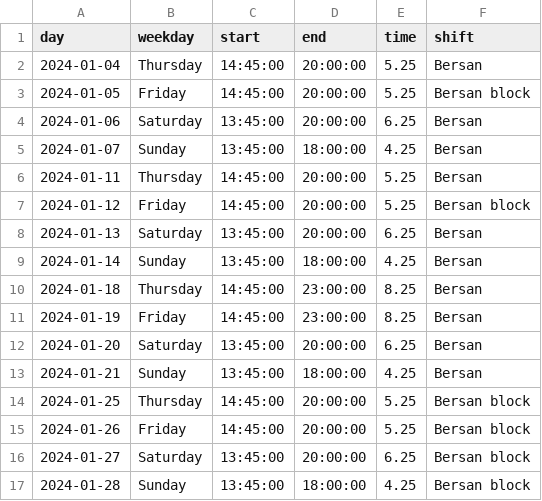
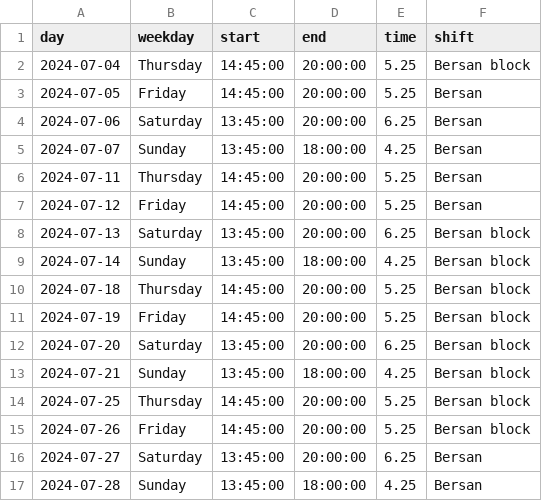
Before and after one commit to jhFabric/UltimateShiftPlanner, a CSV file: tmp/Bersan_events.csv, drawn as a sheet.

```diff
--- a/tmp/Bersan_events.csv
+++ b/tmp/Bersan_events.csv
@@ -1,17 +1,17 @@
 day,weekday,start,end,time,shift
-2024-01-04,Thursday,14:45:00,20:00:00,5.25,Bersan
-2024-01-05,Friday,14:45:00,20:00:00,5.25,Bersan block
-2024-01-06,Saturday,13:45:00,20:00:00,6.25,Bersan
-2024-01-07,Sunday,13:45:00,18:00:00,4.25,Bersan
-2024-01-11,Thursday,14:45:00,20:00:00,5.25,Bersan
-2024-01-12,Friday,14:45:00,20:00:00,5.25,Bersan block
-2024-01-13,Saturday,13:45:00,20:00:00,6.25,Bersan
-2024-01-14,Sunday,13:45:00,18:00:00,4.25,Bersan
-2024-01-18,Thursday,14:45:00,23:00:00,8.25,Bersan
-2024-01-19,Friday,14:45:00,23:00:00,8.25,Bersan
-2024-01-20,Saturday,13:45:00,20:00:00,6.25,Bersan
-2024-01-21,Sunday,13:45:00,18:00:00,4.25,Bersan
-2024-01-25,Thursday,14:45:00,20:00:00,5.25,Bersan block
-2024-01-26,Friday,14:45:00,20:00:00,5.25,Bersan block
-2024-01-27,Saturday,13:45:00,20:00:00,6.25,Bersan block
-2024-01-28,Sunday,13:45:00,18:00:00,4.25,Bersan block
+2024-07-04,Thursday,14:45:00,20:00:00,5.25,Bersan block
+2024-07-05,Friday,14:45:00,20:00:00,5.25,Bersan
+2024-07-06,Saturday,13:45:00,20:00:00,6.25,Bersan
+2024-07-07,Sunday,13:45:00,18:00:00,4.25,Bersan
+2024-07-11,Thursday,14:45:00,20:00:00,5.25,Bersan
+2024-07-12,Friday,14:45:00,20:00:00,5.25,Bersan
+2024-07-13,Saturday,13:45:00,20:00:00,6.25,Bersan block
+2024-07-14,Sunday,13:45:00,18:00:00,4.25,Bersan block
+2024-07-18,Thursday,14:45:00,20:00:00,5.25,Bersan block
+2024-07-19,Friday,14:45:00,20:00:00,5.25,Bersan block
+2024-07-20,Saturday,13:45:00,20:00:00,6.25,Bersan block
+2024-07-21,Sunday,13:45:00,18:00:00,4.25,Bersan block
+2024-07-25,Thursday,14:45:00,20:00:00,5.25,Bersan block
+2024-07-26,Friday,14:45:00,20:00:00,5.25,Bersan block
+2024-07-27,Saturday,13:45:00,20:00:00,6.25,Bersan
+2024-07-28,Sunday,13:45:00,18:00:00,4.25,Bersan
```
Also changed, not shown: output/free_employees.csv, resources/data/employees.csv, 15 other files.
